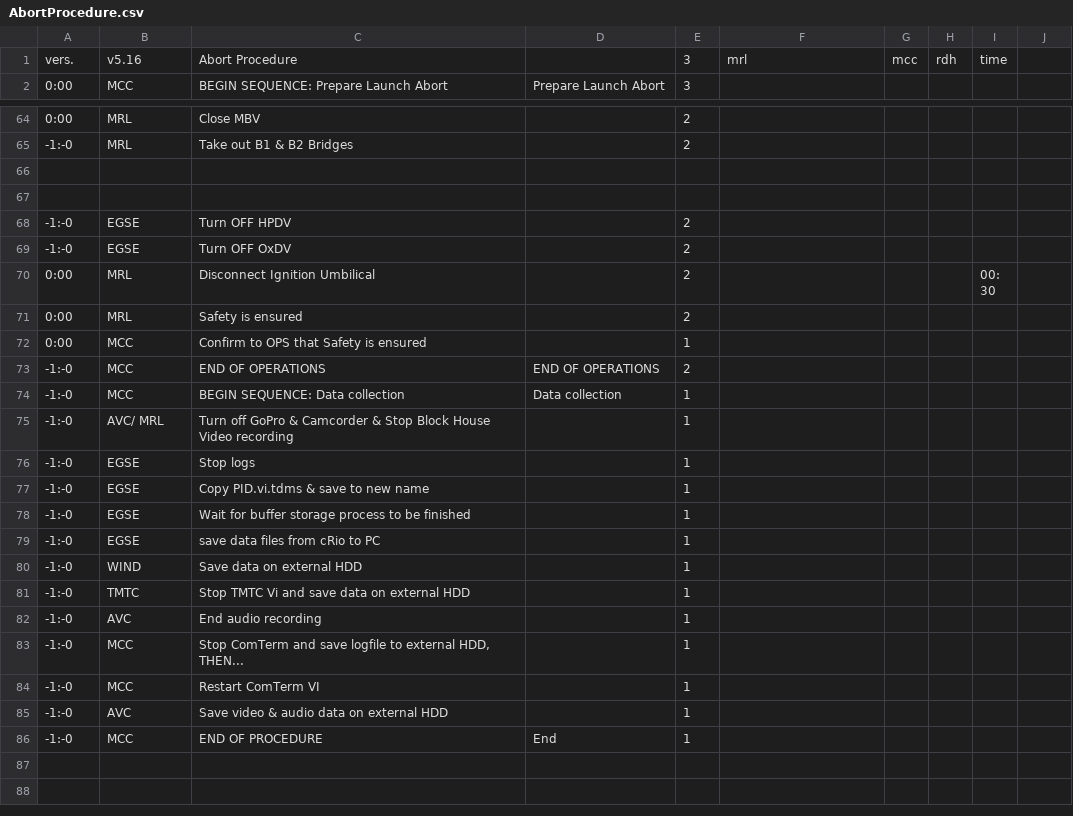
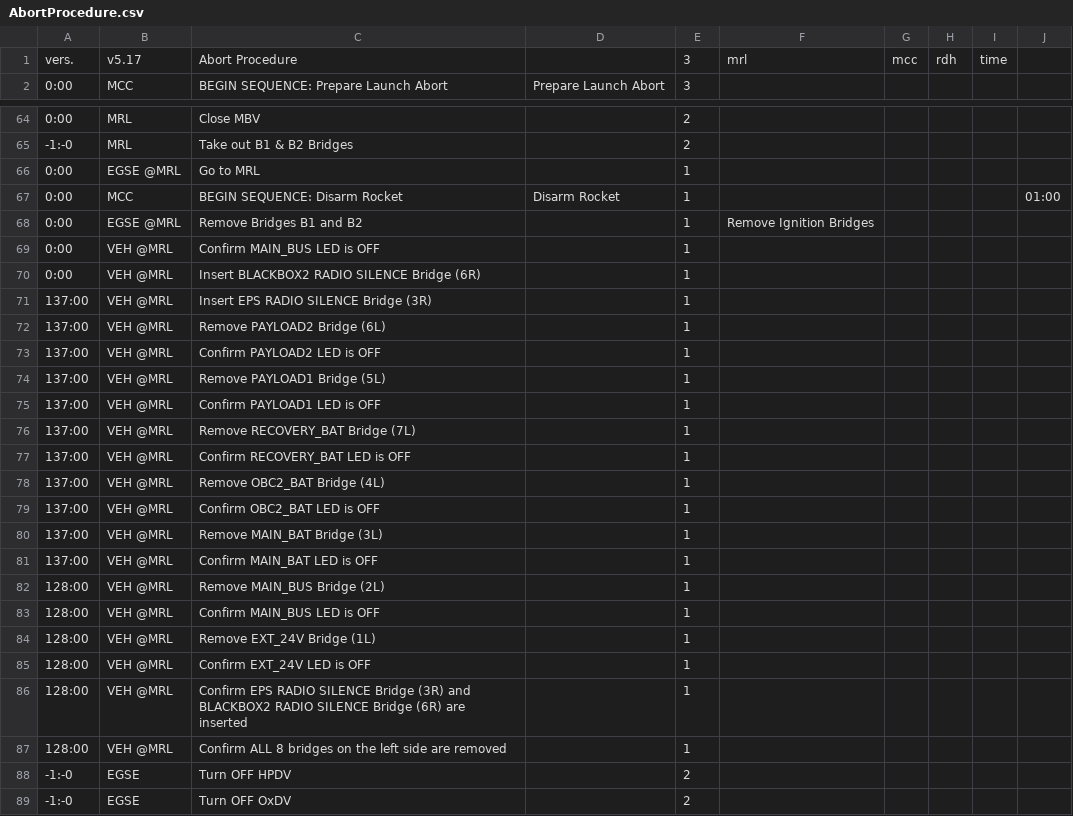
Before and after one commit to b1noc/procedure, a CSV file: AbortProcedure.csv, drawn as a sheet; only a part is shown, gaps mark what is left out; the shorter side is filled out with more unchanged rows.

Commit message:
disarm rocket in abort procedure

```diff
--- a/AbortProcedure.csv
+++ b/AbortProcedure.csv
@@ -1,2 +1,2 @@
-vers.;v5.16;Abort Procedure;;3;mrl;mcc;rdh;time
+vers.;v5.17;Abort Procedure;;3;mrl;mcc;rdh;time
 0:00;MCC;BEGIN SEQUENCE: Prepare Launch Abort;Prepare Launch Abort;3;;;;
@@ -65,4 +65,24 @@ vers.;v5.16;Abort Procedure;;3;mrl;mcc;rdh;time
 -1:-0;MRL;Take out B1 & B2 Bridges;;2;;;;;;
-
-
+0:00;EGSE @MRL;Go to MRL;;1;;;;;;
+0:00;MCC;BEGIN SEQUENCE: Disarm Rocket;Disarm Rocket;1;;;;;01:00;
+0:00;EGSE @MRL;Remove Bridges B1 and B2;;1;Remove Ignition Bridges;;;;;
+0:00;VEH @MRL;Confirm MAIN_BUS LED is OFF;;1;;;;;;
+0:00;VEH @MRL;Insert BLACKBOX2 RADIO SILENCE Bridge (6R);;1;;;;;;
+137:00;VEH @MRL;Insert EPS RADIO SILENCE Bridge (3R);;1;;;;;;
+137:00;VEH @MRL;Remove PAYLOAD2 Bridge (6L);;1;;;;;;
+137:00;VEH @MRL;Confirm PAYLOAD2 LED is OFF;;1;;;;;;
+137:00;VEH @MRL;Remove PAYLOAD1 Bridge (5L);;1;;;;;;
+137:00;VEH @MRL;Confirm PAYLOAD1 LED is OFF;;1;;;;;;
+137:00;VEH @MRL;Remove RECOVERY_BAT Bridge (7L);;1;;;;;;
+137:00;VEH @MRL;Confirm RECOVERY_BAT LED is OFF;;1;;;;;;
+137:00;VEH @MRL;Remove OBC2_BAT Bridge (4L);;1;;;;;;
+137:00;VEH @MRL;Confirm OBC2_BAT LED is OFF;;1;;;;;;
+137:00;VEH @MRL;Remove MAIN_BAT Bridge (3L);;1;;;;;;
+137:00;VEH @MRL;Confirm MAIN_BAT LED is OFF;;1;;;;;;
+128:00;VEH @MRL;Remove MAIN_BUS Bridge (2L);;1;;;;;;
+128:00;VEH @MRL;Confirm MAIN_BUS LED is OFF;;1;;;;;;
+128:00;VEH @MRL;Remove EXT_24V Bridge (1L);;1;;;;;;
+128:00;VEH @MRL;Confirm EXT_24V LED is OFF;;1;;;;;;
+128:00;VEH @MRL;Confirm EPS RADIO SILENCE Bridge (3R) and BLACKBOX2 RADIO SILENCE Bridge (6R) are inserted;;1;;;;;;
+128:00;VEH @MRL;Confirm ALL 8 bridges on the left side are removed;;1;;;;;;
 -1:-0;EGSE;Turn OFF HPDV;;2;;;;;;
```
Also changed, not shown: LaunchProcedure.csv, PassivationProcedure.csv.
